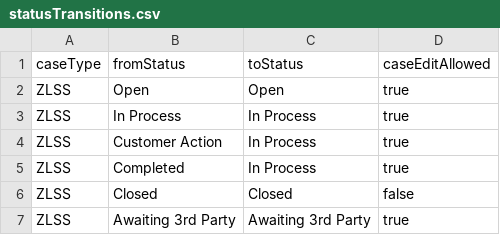
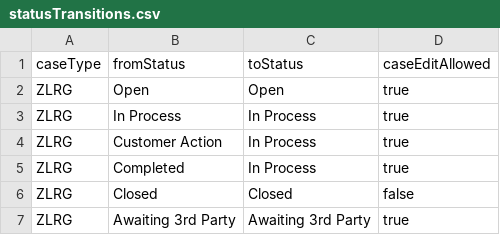
Before and after one commit to sunny13nitk/LSOAPP, a CSV file: srv/src/main/resources/configCatg/statusTransitions.csv, drawn as a sheet.

```diff
--- a/srv/src/main/resources/configCatg/statusTransitions.csv
+++ b/srv/src/main/resources/configCatg/statusTransitions.csv
@@ -1,7 +1,7 @@
 caseType,fromStatus,toStatus,caseEditAllowed
-ZLSS,Open,Open,true
-ZLSS,In Process,In Process,true
-ZLSS,Customer Action,In Process,true
-ZLSS,Completed,In Process,true
-ZLSS,Closed,Closed,false
-ZLSS,Awaiting 3rd Party,Awaiting 3rd Party,true
+ZLRG,Open,Open,true
+ZLRG,In Process,In Process,true
+ZLRG,Customer Action,In Process,true
+ZLRG,Completed,In Process,true
+ZLRG,Closed,Closed,false
+ZLRG,Awaiting 3rd Party,Awaiting 3rd Party,true
```
Also changed, not shown: 4 other files.
